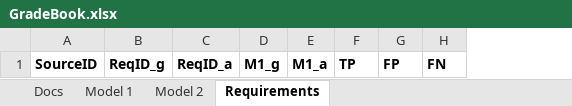
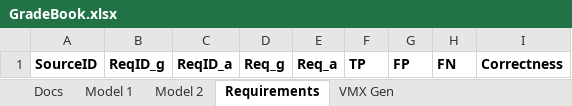
Before and after one commit to swinilab/validation4llmagents, an Excel workbook: materials/GradeBook.xlsx, sheet Requirements, drawn as a sheet; values as stored, in another font and other column widths than the file's, no borders; removed rows and columns are numbered as before the commit, all else as after; the diff names each change by its address in the sheet, - before the commit and + after, or states it on an @@ line.

```diff
--- a/materials/GradeBook.xlsx (sheet Requirements)
+++ b/materials/GradeBook.xlsx (sheet Requirements)
+sheet tab: VMX Gen
-column D, row 1: M1_g
-column E, row 1: M1_a
+column D, row 1: Req_g
+column E, row 1: Req_a
+column I, row 1: Correctness
```
Also changed, not shown: sheet Docs.
